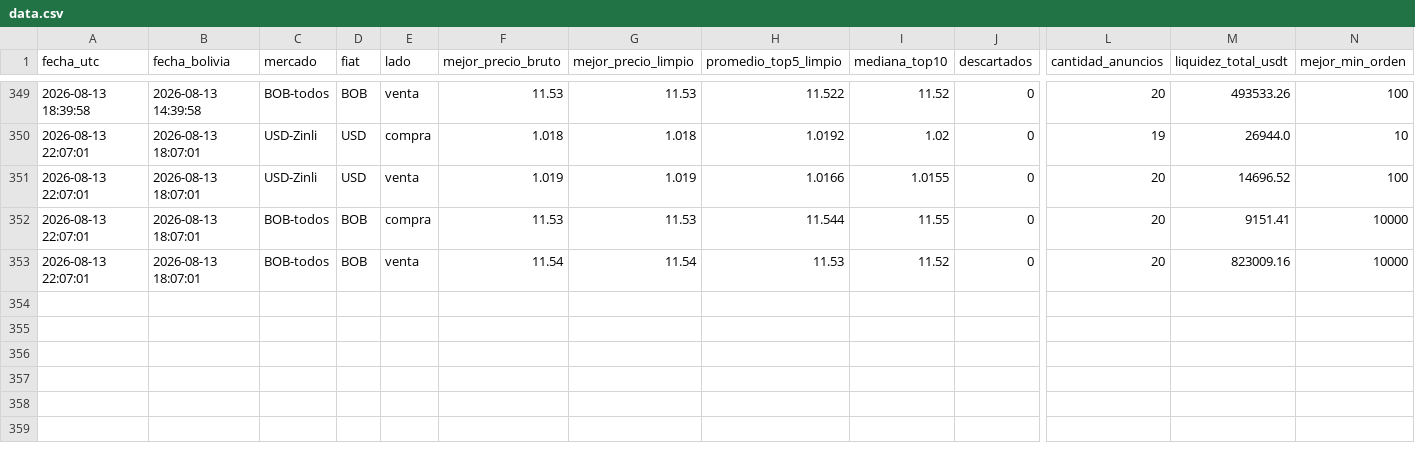
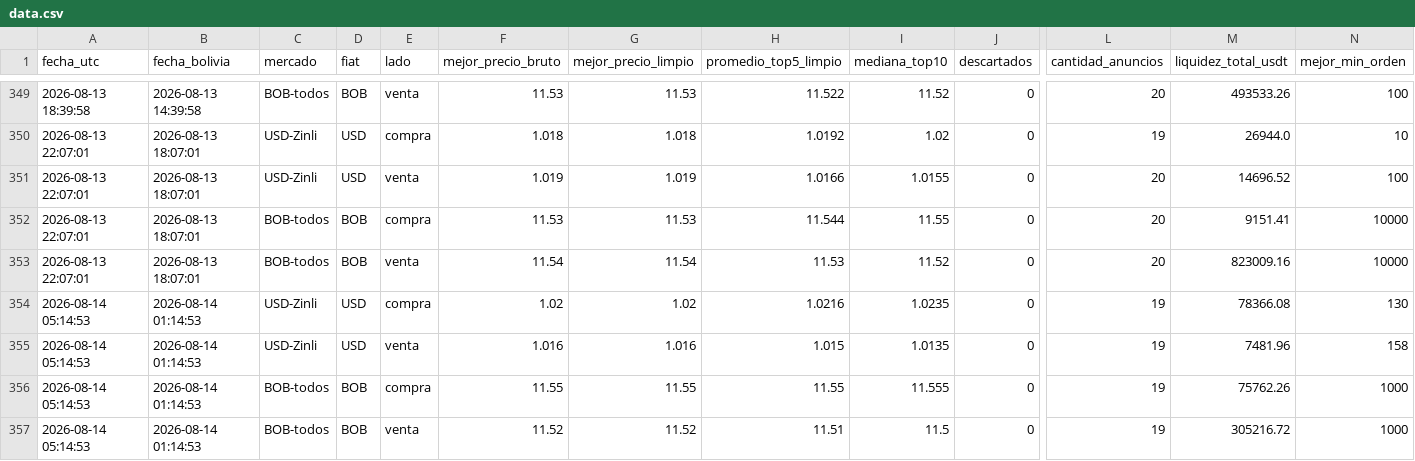
Before and after one commit to rodrigosergiotorre/binance-p2p-tracker, a CSV file: data.csv, drawn as a sheet; only a part is shown, gaps mark what is left out; rows hold the shown columns only; the diff names each change by its address in the sheet, - before the commit and + after, or states it on an @@ line.

```diff
--- a/data.csv
+++ b/data.csv
+row 354: 2026-08-14 05:14:53 | 2026-08-14 01:14:53 | USD-Zinli | USD | compra | 1.02 | 1.02 | 1.0216 | 1.0235 | 0 | 19 | 78366.08 | 130
+row 355: 2026-08-14 05:14:53 | 2026-08-14 01:14:53 | USD-Zinli | USD | venta | 1.016 | 1.016 | 1.015 | 1.0135 | 0 | 19 | 7481.96 | 158
+row 356: 2026-08-14 05:14:53 | 2026-08-14 01:14:53 | BOB-todos | BOB | compra | 11.55 | 11.55 | 11.55 | 11.555 | 0 | 19 | 75762.26 | 1000
+row 357: 2026-08-14 05:14:53 | 2026-08-14 01:14:53 | BOB-todos | BOB | venta | 11.52 | 11.52 | 11.51 | 11.5 | 0 | 19 | 305216.72 | 1000
```
Also changed, not shown: historico_bob.csv, 3 other files.
